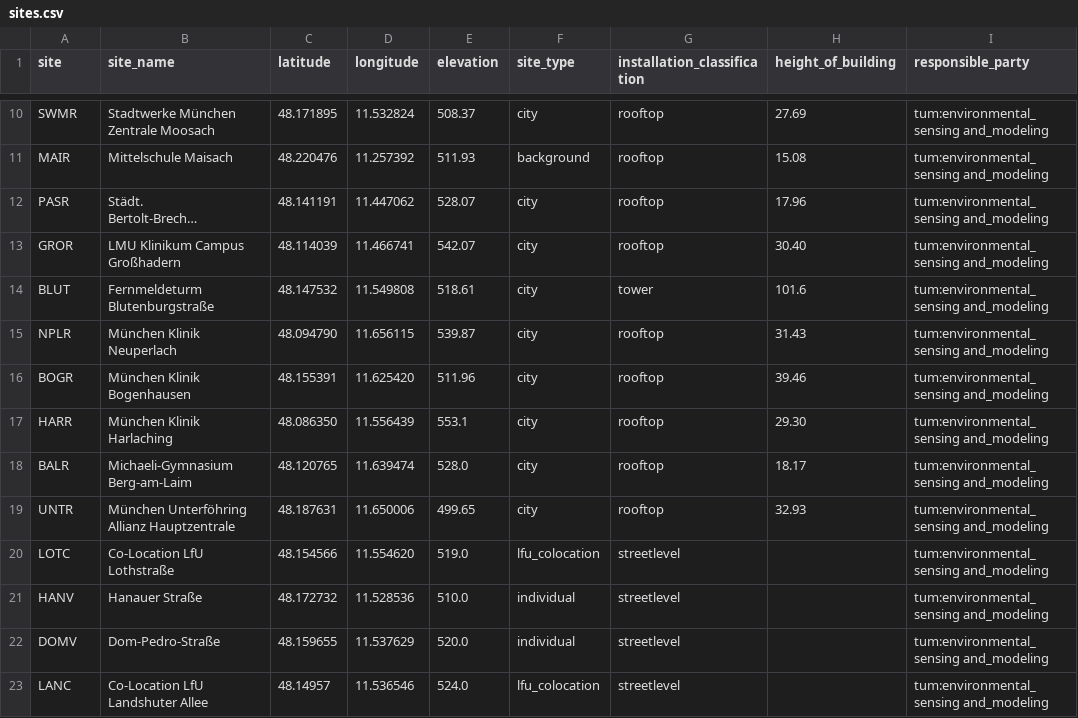
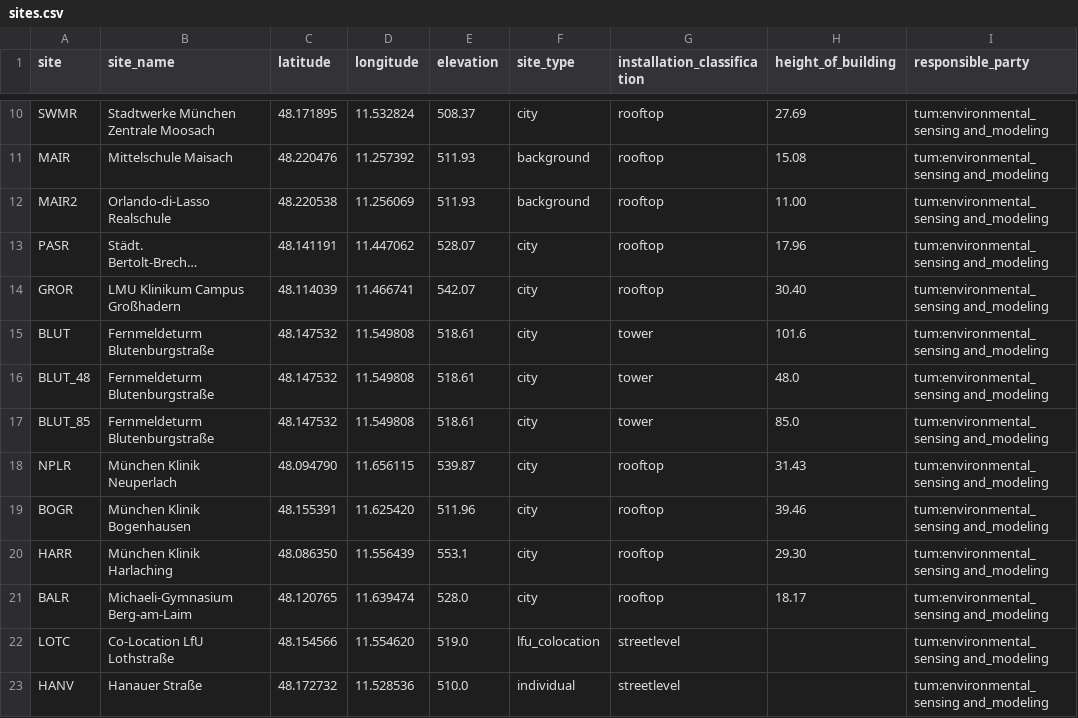
Before and after one commit to tum-esm/ACROPOLIS-data-processing, a CSV file: pipeline/config/sites.csv, drawn as a sheet; only a part is shown, gaps mark what is left out; the shorter side is filled out with more unchanged rows; long unchanged cells end in …; removed rows and columns are numbered as before the commit, all else as after; the diff names each change by its address in the sheet, - before the commit and + after, or states it on an @@ line.

Commit message:
refactor: allow for longer site shortnames, add MAIR2, simplfy BLUT handling

```diff
--- a/pipeline/config/sites.csv
+++ b/pipeline/config/sites.csv
+row 12: MAIR2 | Orlando-di-Lasso Realschule | 48.220538 | 11.256069 | 511.93 | background | rooftop | 11.00 | tum:environmental_sensing and_modeling
+row 16: BLUT_48 | Fernmeldeturm Blutenburgstraße | 48.147532 | 11.549808 | 518.61 | city | tower | 48.0 | tum:environmental_sensing and_modeling
+row 17: BLUT_85 | Fernmeldeturm Blutenburgstraße | 48.147532 | 11.549808 | 518.61 | city | tower | 85.0 | tum:environmental_sensing and_modeling
-row 19: UNTR | München Unterföhring Allianz Hauptzentrale | 48.187631 | 11.650006 | 499.65 | city | rooftop | 32.93 | tum:environmental_sensing and_modeling
```
Also changed, not shown: 3 other files.
